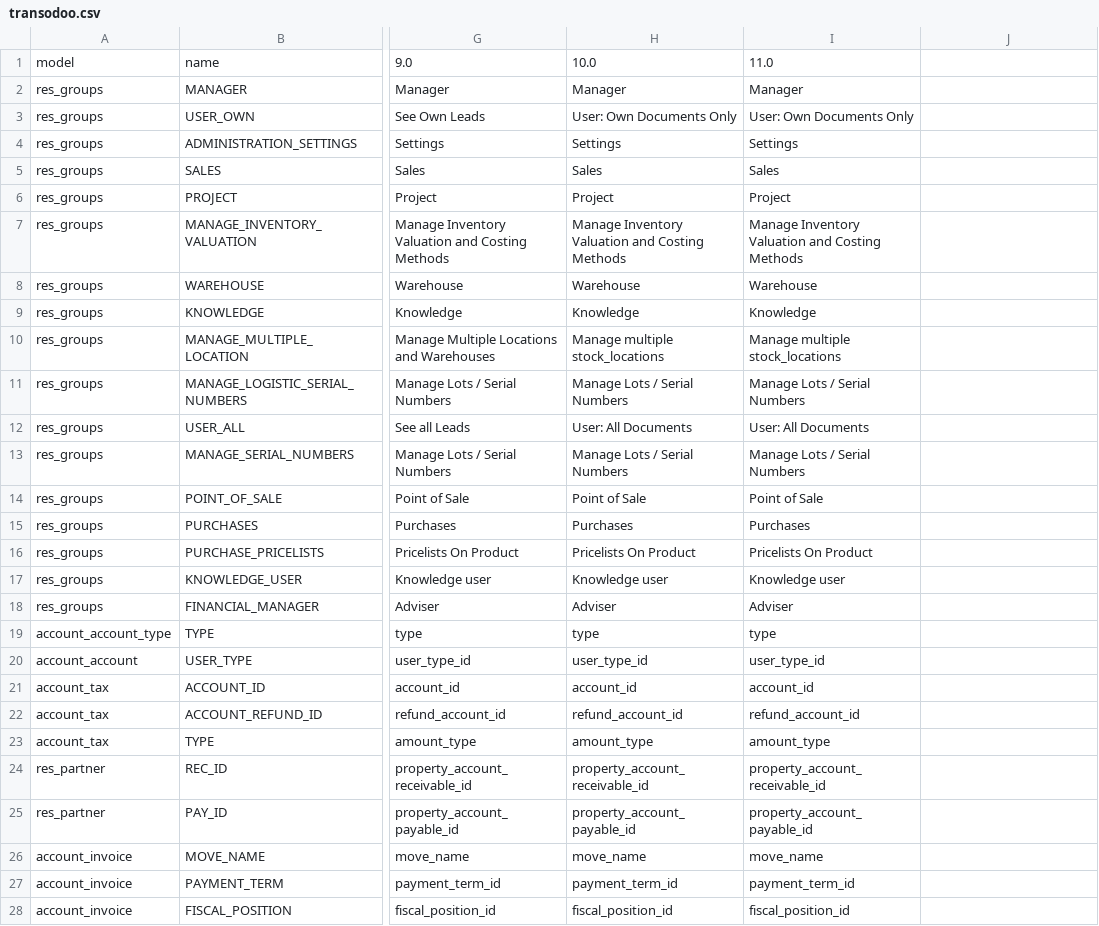
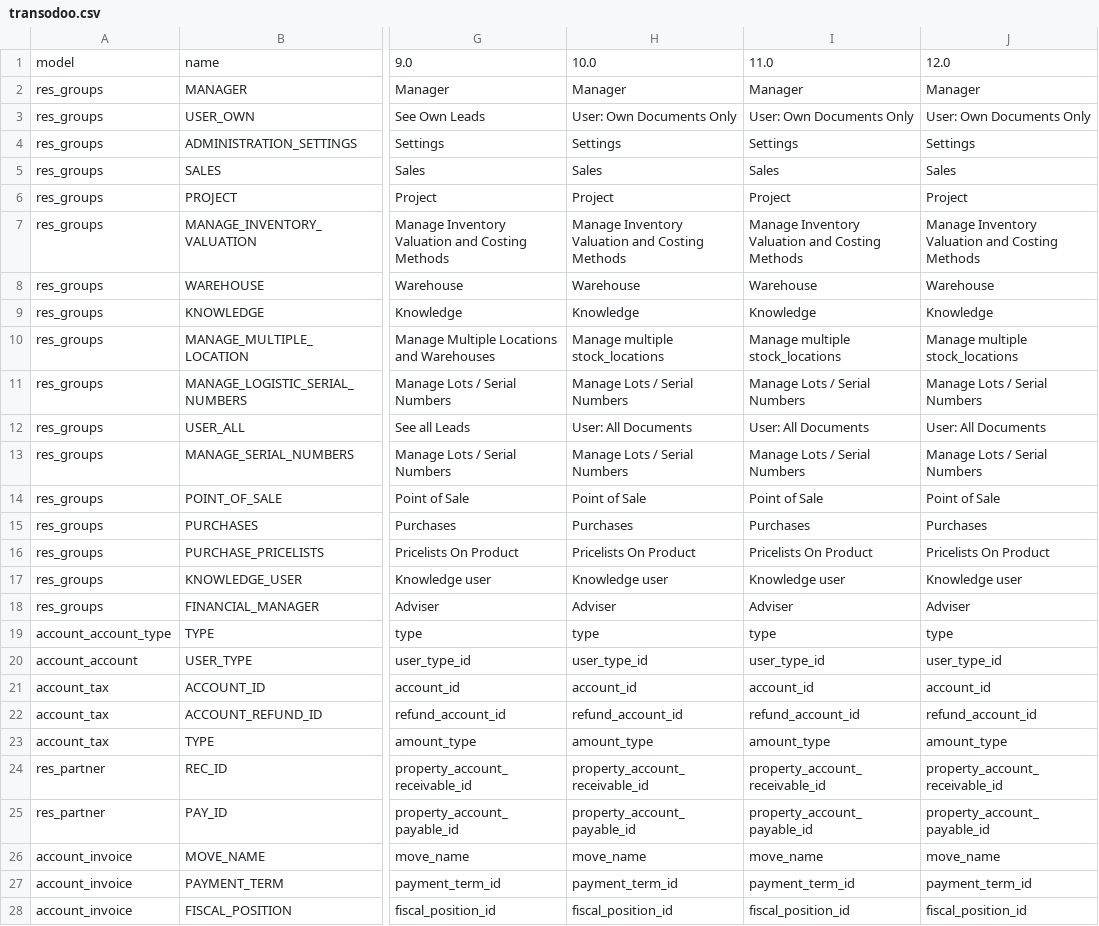
Before and after one commit to zeroincombenze/tools, a CSV file: clodoo/transodoo.csv, drawn as a sheet; only a part is shown, gaps mark what is left out; the diff covers the shown part only; the diff names each change by its address in the sheet, - before the commit and + after, or states it on an @@ line.

```diff
--- a/clodoo/transodoo.csv
+++ b/clodoo/transodoo.csv
-J1: (empty)
+J1: 12.0
-J2: (empty)
+J2: Manager
-J3: (empty)
+J3: User: Own Documents Only
-J4: (empty)
+J4: Settings
-J5: (empty)
+J5: Sales
-J6: (empty)
+J6: Project
-J7: (empty)
+J7: Manage Inventory Valuation and Costing Methods
-J8: (empty)
+J8: Warehouse
-J9: (empty)
+J9: Knowledge
-J10: (empty)
+J10: Manage multiple stock_locations
-J11: (empty)
+J11: Manage Lots / Serial Numbers
-J12: (empty)
+J12: User: All Documents
-J13: (empty)
+J13: Manage Lots / Serial Numbers
-J14: (empty)
+J14: Point of Sale
-J15: (empty)
+J15: Purchases
-J16: (empty)
+J16: Pricelists On Product
-J17: (empty)
+J17: Knowledge user
-J18: (empty)
+J18: Adviser
-J19: (empty)
+J19: type
-J20: (empty)
+J20: user_type_id
-J21: (empty)
+J21: account_id
-J22: (empty)
+J22: refund_account_id
-J23: (empty)
+J23: amount_type
-J24: (empty)
+J24: property_account_receivable_id
-J25: (empty)
+J25: property_account_payable_id
-J26: (empty)
+J26: move_name
-J27: (empty)
+J27: payment_term_id
-J28: (empty)
+J28: fiscal_position_id
```
Also changed, not shown: 1 added row and 2 edited cells elsewhere in this file, 3 other files.
